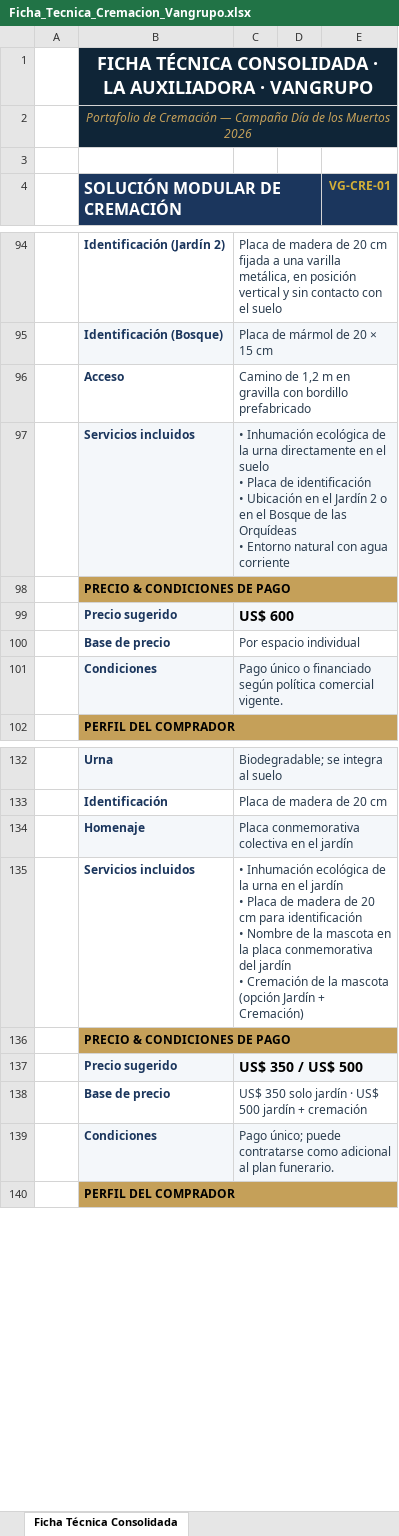
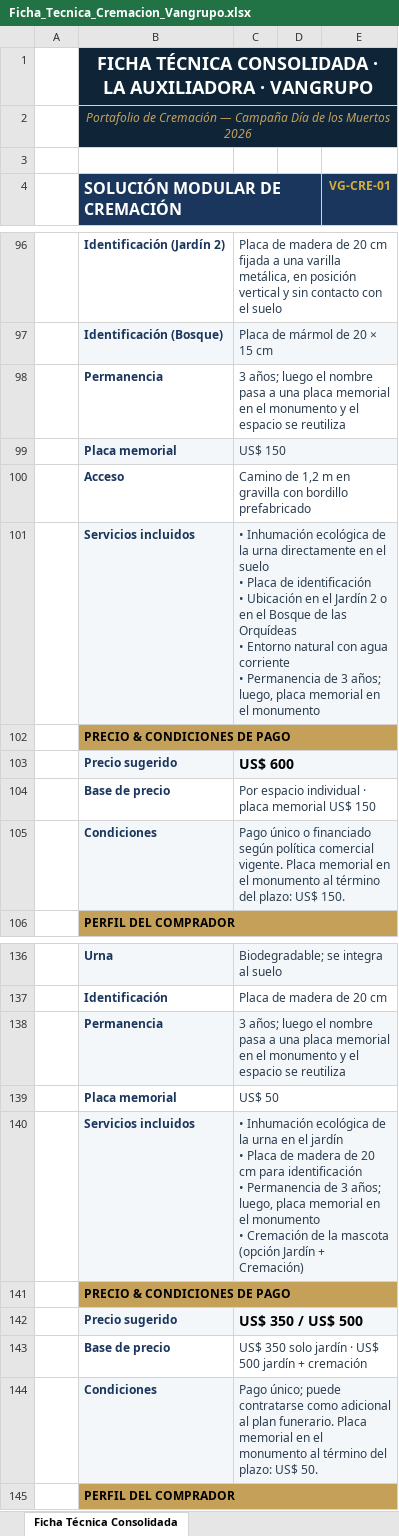
Before and after one commit to os267/teste, an Excel workbook: salida/Ficha_Tecnica_Cremacion_Vangrupo.xlsx, sheet Ficha Técnica Consolidada, drawn as a sheet; only a part is shown, gaps mark what is left out; values as stored, in another font and other column widths than the file's, no borders; removed rows and columns are numbered as before the commit, all else as after; ↵ is a line break in a cell; the diff covers the shown part only; the diff names each change by its address in the sheet, - before the commit and + after, or states it on an @@ line.

```diff
--- a/salida/Ficha_Tecnica_Cremacion_Vangrupo.xlsx (sheet Ficha Técnica Consolidada)
+++ b/salida/Ficha_Tecnica_Cremacion_Vangrupo.xlsx (sheet Ficha Técnica Consolidada)
+row 98:  | Permanencia | 3 años; luego el nombre pasa a una placa memorial en el monumento y el espacio se reutiliza
+row 99:  | Placa memorial | US$ 150
-C101: …agua corriente
+C101: …agua corriente ↵ • Permanencia de 3 años; luego, placa memorial en el monumento
-C104: Por espacio individual
+C104: Por espacio individual · placa memorial US$ 150
-C105: …comercial vigente.
+C105: …comercial vigente. Placa memorial en el monumento al término del plazo: US$ 150.
-row 134:  | Homenaje | Placa conmemorativa colectiva en el jardín
+row 138:  | Permanencia | 3 años; luego el nombre pasa a una placa memorial en el monumento y el espacio se reutiliza
+row 139:  | Placa memorial | US$ 50
-B140:E140 fill: none
+B140:E140 fill: #F4F7FA
-C140: …identificación ↵ • Nombre de la mascota en la placa conmemorativa del jardín ↵ • Cremación…
+C140: …identificación ↵ • Permanencia de 3 años; luego, placa memorial en el monumento ↵ • Cremación…
-C144: …plan funerario.
+C144: …plan funerario. Placa memorial en el monumento al término del plazo: US$ 50.
```
Also changed, not shown: 2 added rows, 4 edited cells and cell formats elsewhere in this sheet, sheet Tabla Gral. - Visión Comercial, 2 other files.
